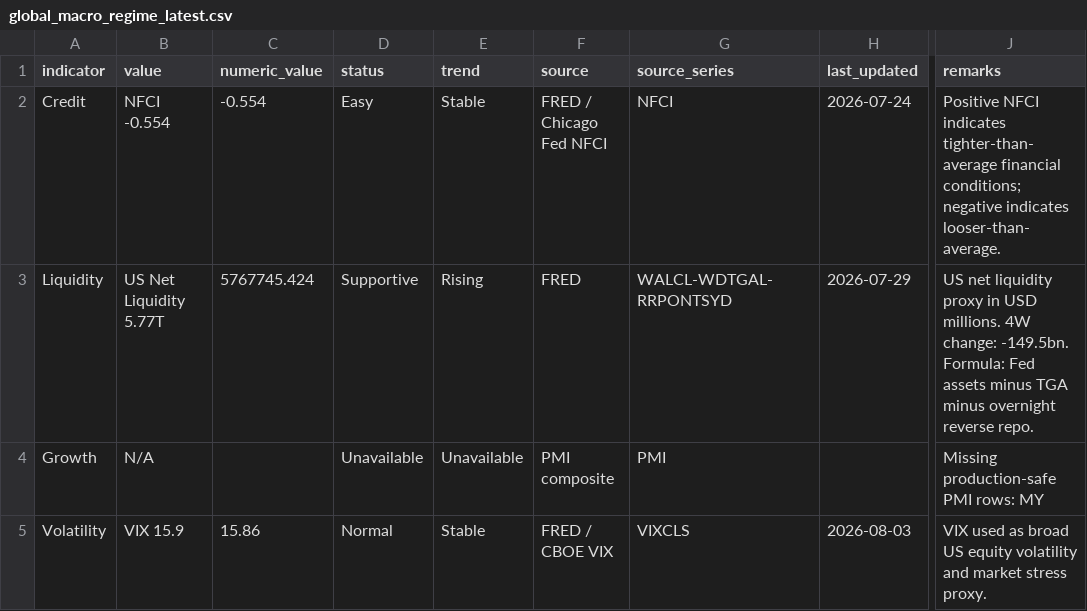
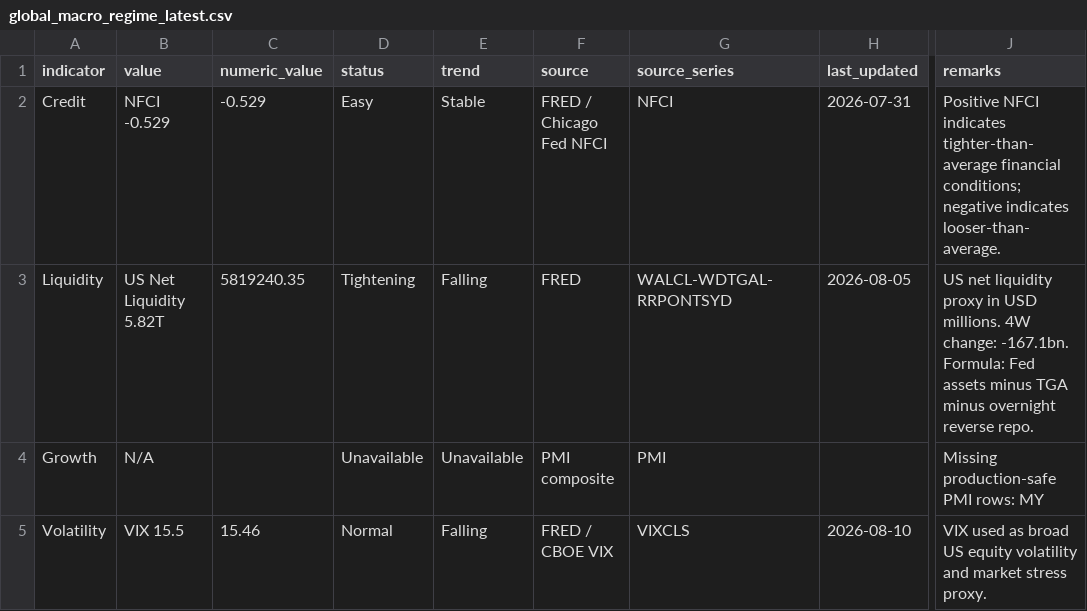
Before and after one commit to phankf-star/sg-tactical-wealth-allocator, a CSV file: macro_pack_latest/global_macro_regime_latest.csv, drawn as a sheet; only a part is shown, gaps mark what is left out; the diff names each change by its address in the sheet, - before the commit and + after, or states it on an @@ line.

```diff
--- a/macro_pack_latest/global_macro_regime_latest.csv
+++ b/macro_pack_latest/global_macro_regime_latest.csv
-B2 (value): NFCI -0.554
+B2 (value): NFCI -0.529
-C2 (numeric_value): -0.554
+C2 (numeric_value): -0.529
-H2 (last_updated): 2026-07-24
+H2 (last_updated): 2026-07-31
-B3 (value): US Net Liquidity 5.77T
+B3 (value): US Net Liquidity 5.82T
-C3 (numeric_value): 5767745.424
+C3 (numeric_value): 5819240.35
-D3 (status): Supportive
+D3 (status): Tightening
-E3 (trend): Rising
+E3 (trend): Falling
-H3 (last_updated): 2026-07-29
+H3 (last_updated): 2026-08-05
-J3 (remarks): …4W change: -149.5bn. Formula: Fed…
+J3 (remarks): …4W change: -167.1bn. Formula: Fed…
-B5 (value): VIX 15.9
+B5 (value): VIX 15.5
-C5 (numeric_value): 15.86
+C5 (numeric_value): 15.46
-E5 (trend): Stable
+E5 (trend): Falling
-H5 (last_updated): 2026-08-03
+H5 (last_updated): 2026-08-10
```
Also changed, not shown: macro_pack_latest/global_macro_regime_diagnostics.csv.
